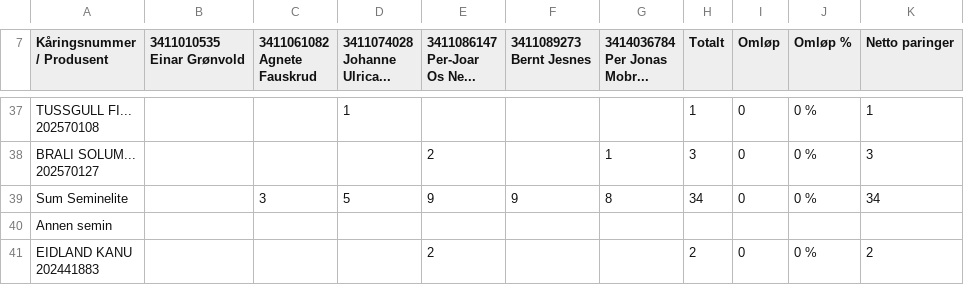
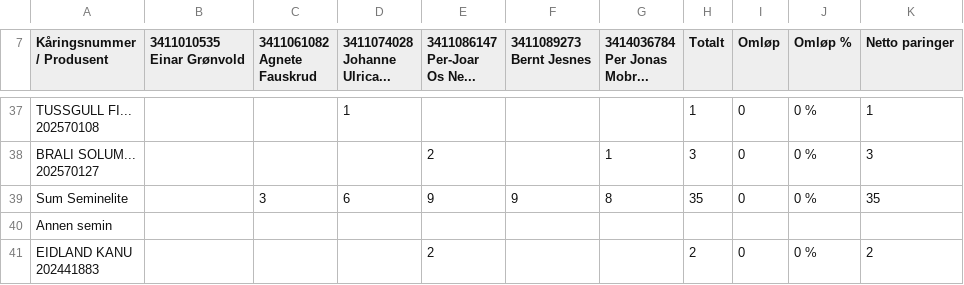
Before and after one commit to Ulla565/vaerring26, a CSV file: import.csv, drawn as a sheet; only a part is shown, gaps mark what is left out; the diff covers the shown part only; the diff names each change by its address in the sheet, - before the commit and + after, or states it on an @@ line.

```diff
--- a/import.csv
+++ b/import.csv
-D39 (3411074028 Johanne Ulrica...): 5
+D39 (3411074028 Johanne Ulrica...): 6
-H39 (Totalt): 34
+H39 (Totalt): 35
-K39 (Netto paringer): 34
+K39 (Netto paringer): 35
```
Also changed, not shown: 36 edited cells elsewhere in this file.
